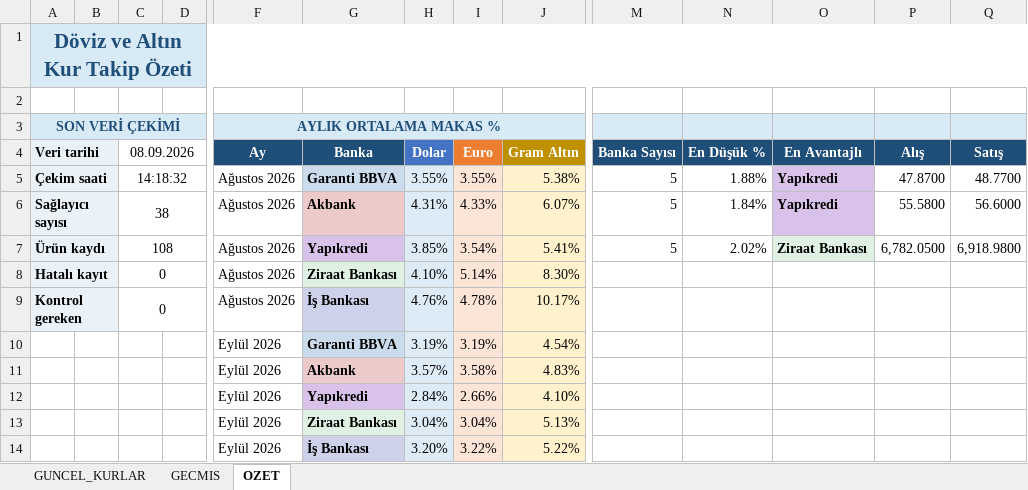
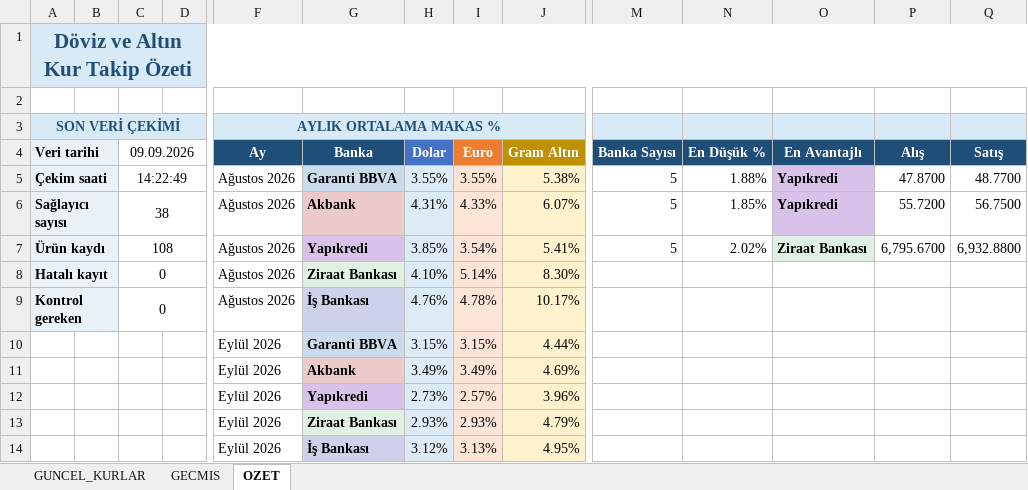
Before and after one commit to ozgeyamc/banka-kurlari-takip, an Excel workbook: output/banka_kurlari.xlsx, sheet OZET, drawn as a sheet; only a part is shown, gaps mark what is left out; values as stored, in another font and other column widths than the file's, no borders; charts and pictures not drawn; removed rows and columns are numbered as before the commit, all else as after; rows hold the shown columns only; the diff names each change by its address in the sheet, - before the commit and + after, or states it on an @@ line.

```diff
--- a/output/banka_kurlari.xlsx (sheet OZET)
+++ b/output/banka_kurlari.xlsx (sheet OZET)
-C4: 08.09.2026
+C4: 09.09.2026
-C5 (09.09.2026): 14:18:32
+C5 (09.09.2026): 14:22:49
-N6 (En Düşük %): 1.84%
+N6 (En Düşük %): 1.85%
-P6 (Alış): 55.5800
+P6 (Alış): 55.7200
-Q6 (Satış): 56.6000
+Q6 (Satış): 56.7500
-P7 (Alış): 6,782.0500
+P7 (Alış): 6,795.6700
-Q7 (Satış): 6,918.9800
+Q7 (Satış): 6,932.8800
-row 10:  |  |  |  | Eylül 2026 | Garanti BBVA | 3.19% | 3.19% | 4.54%
-row 11:  |  |  |  | Eylül 2026 | Akbank | 3.57% | 3.58% | 4.83%
-row 12:  |  |  |  | Eylül 2026 | Yapıkredi | 2.84% | 2.66% | 4.10%
-row 13:  |  |  |  | Eylül 2026 | Ziraat Bankası | 3.04% | 3.04% | 5.13%
-row 14:  |  |  |  | Eylül 2026 | İş Bankası | 3.20% | 3.22% | 5.22%
+row 10:  |  |  |  | Eylül 2026 | Garanti BBVA | 3.15% | 3.15% | 4.44%
+row 11:  |  |  |  | Eylül 2026 | Akbank | 3.49% | 3.49% | 4.69%
+row 12:  |  |  |  | Eylül 2026 | Yapıkredi | 2.73% | 2.57% | 3.96%
+row 13:  |  |  |  | Eylül 2026 | Ziraat Bankası | 2.93% | 2.93% | 4.79%
+row 14:  |  |  |  | Eylül 2026 | İş Bankası | 3.12% | 3.13% | 4.95%
```
Also changed, not shown: sheet GECMIS, sheet GUNCEL_KURLAR, charts or pictures, 2 other files.
